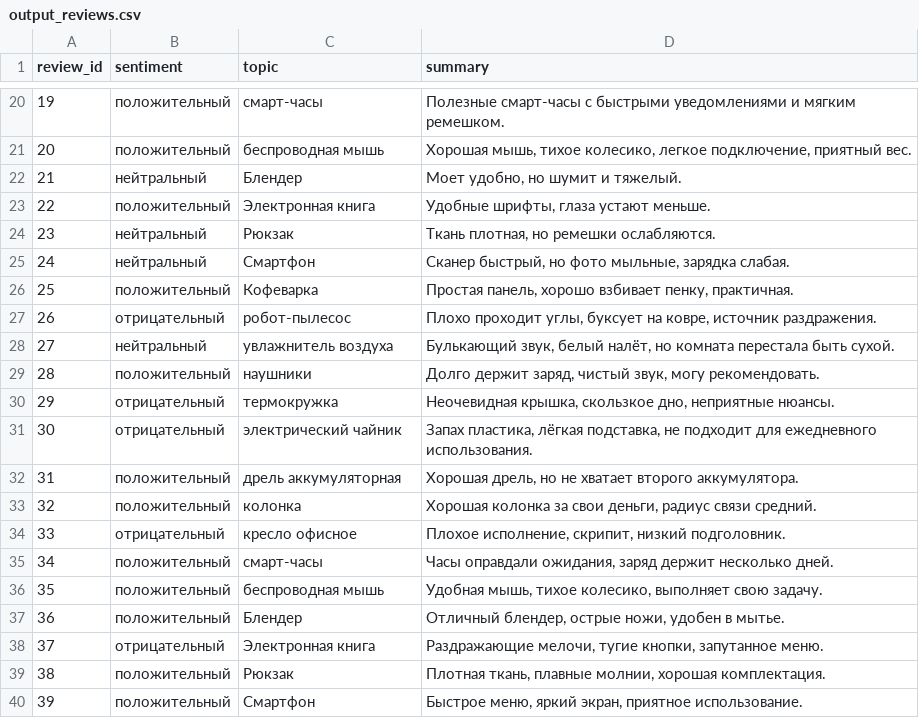
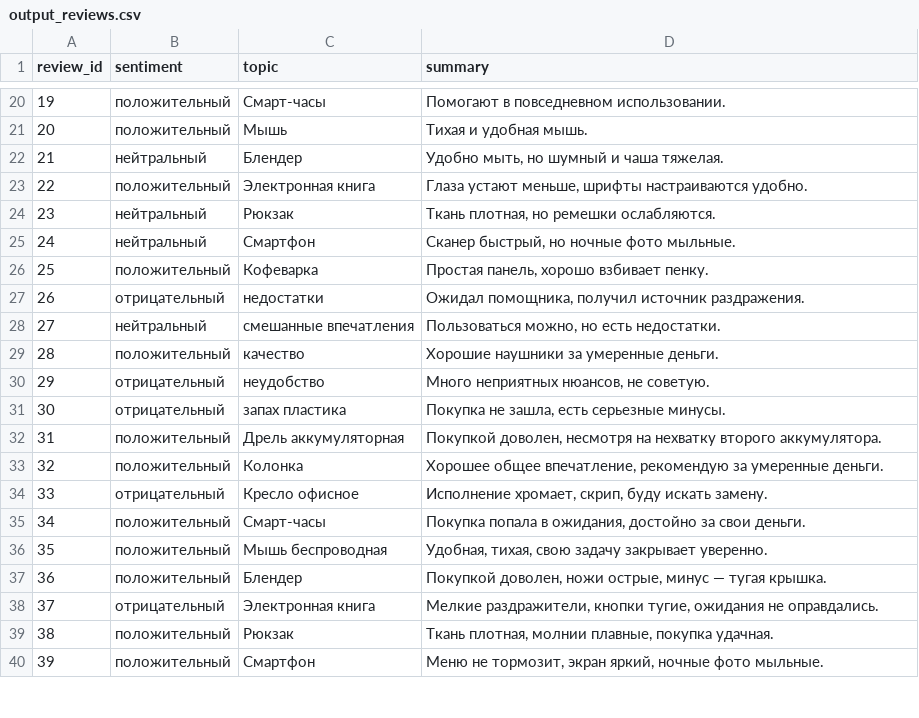
Before and after one commit to Loliimilk/API-Pipeline-RevClass, a CSV file: data/output_reviews.csv, drawn as a sheet; only a part is shown, gaps mark what is left out; the diff covers the shown part only.

```diff
--- a/data/output_reviews.csv
+++ b/data/output_reviews.csv
@@ -20,21 +20,21 @@
-19;положительный;смарт-часы;Полезные смарт-часы с быстрыми уведомлениями и мягким ремешком.
-20;положительный;беспроводная мышь;Хорошая мышь, тихое колесико, легкое подключение, приятный вес.
-21;нейтральный;Блендер;Моет удобно, но шумит и тяжелый.
-22;положительный;Электронная книга;Удобные шрифты, глаза устают меньше.
+19;положительный;Смарт-часы;Помогают в повседневном использовании.
+20;положительный;Мышь;Тихая и удобная мышь.
+21;нейтральный;Блендер;Удобно мыть, но шумный и чаша тяжелая.
+22;положительный;Электронная книга;Глаза устают меньше, шрифты настраиваются удобно.
 23;нейтральный;Рюкзак;Ткань плотная, но ремешки ослабляются.
-24;нейтральный;Смартфон;Сканер быстрый, но фото мыльные, зарядка слабая.
-25;положительный;Кофеварка;Простая панель, хорошо взбивает пенку, практичная.
-26;отрицательный;робот-пылесос;Плохо проходит углы, буксует на ковре, источник раздражения.
-27;нейтральный;увлажнитель воздуха;Булькающий звук, белый налёт, но комната перестала быть сухой.
-28;положительный;наушники;Долго держит заряд, чистый звук, могу рекомендовать.
-29;отрицательный;термокружка;Неочевидная крышка, скользкое дно, неприятные нюансы.
-30;отрицательный;электрический чайник;Запах пластика, лёгкая подставка, не подходит для ежедневного использования.
-31;положительный;дрель аккумуляторная;Хорошая дрель, но не хватает второго аккумулятора.
-32;положительный;колонка;Хорошая колонка за свои деньги, радиус связи средний.
-33;отрицательный;кресло офисное;Плохое исполнение, скрипит, низкий подголовник.
-34;положительный;смарт-часы;Часы оправдали ожидания, заряд держит несколько дней.
-35;положительный;беспроводная мышь;Удобная мышь, тихое колесико, выполняет свою задачу.
-36;положительный;Блендер;Отличный блендер, острые ножи, удобен в мытье.
-37;отрицательный;Электронная книга;Раздражающие мелочи, тугие кнопки, запутанное меню.
-38;положительный;Рюкзак;Плотная ткань, плавные молнии, хорошая комплектация.
-39;положительный;Смартфон;Быстрое меню, яркий экран, приятное использование.
+24;нейтральный;Смартфон;Сканер быстрый, но ночные фото мыльные.
+25;положительный;Кофеварка;Простая панель, хорошо взбивает пенку.
+26;отрицательный;недостатки;Ожидал помощника, получил источник раздражения.
+27;нейтральный;смешанные впечатления;Пользоваться можно, но есть недостатки.
+28;положительный;качество;Хорошие наушники за умеренные деньги.
+29;отрицательный;неудобство;Много неприятных нюансов, не советую.
+30;отрицательный;запах пластика;Покупка не зашла, есть серьезные минусы.
+31;положительный;Дрель аккумуляторная;Покупкой доволен, несмотря на нехватку второго аккумулятора.
+32;положительный;Колонка;Хорошее общее впечатление, рекомендую за умеренные деньги.
+33;отрицательный;Кресло офисное;Исполнение хромает, скрип, буду искать замену.
+34;положительный;Смарт-часы;Покупка попала в ожидания, достойно за свои деньги.
+35;положительный;Мышь беспроводная;Удобная, тихая, свою задачу закрывает уверенно.
+36;положительный;Блендер;Покупкой доволен, ножи острые, минус — тугая крышка.
+37;отрицательный;Электронная книга;Мелкие раздражители, кнопки тугие, ожидания не оправдались.
+38;положительный;Рюкзак;Ткань плотная, молнии плавные, покупка удачная.
+39;положительный;Смартфон;Меню не тормозит, экран яркий, ночные фото мыльные.
```
Also changed, not shown: 129 edited cells elsewhere in this file, 1 other file.
